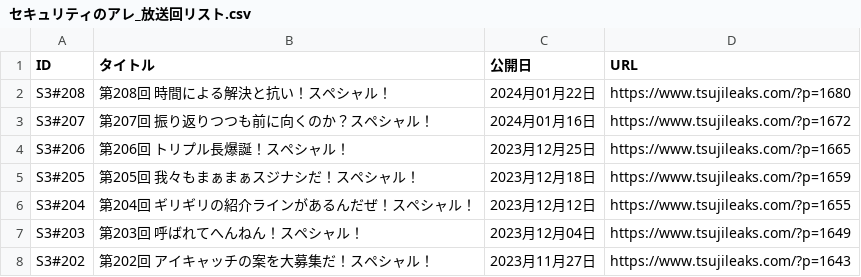
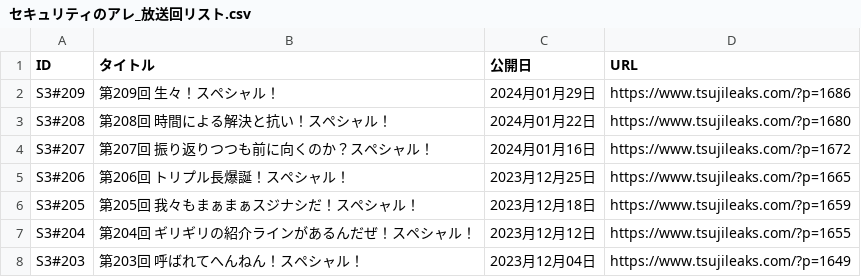
Before and after one commit to BerandaMegane/Security-no-ARE-words, a CSV file: docs/_static/セキュリティのアレ_放送回リスト.csv, drawn as a sheet; only a part is shown; the shorter side is filled out with more unchanged rows.

```diff
--- a/docs/_static/セキュリティのアレ_放送回リスト.csv
+++ b/docs/_static/セキュリティのアレ_放送回リスト.csv
@@ -1,2 +1,3 @@
 ID,タイトル,公開日,URL
+S3#209,第209回 生々！スペシャル！,2024月01月29日,https://www.tsujileaks.com/?p=1686
 S3#208,第208回 時間による解決と抗い！スペシャル！,2024月01月22日,https://www.tsujileaks.com/?p=1680
```
Also changed, not shown: docs/_downloads/ecd75f82bc707c730f006c30be00d885/セキュリティのアレ_放送回リスト.csv, source/_static/セキュリティのアレ_放送回リスト.csv, 40 other files.
